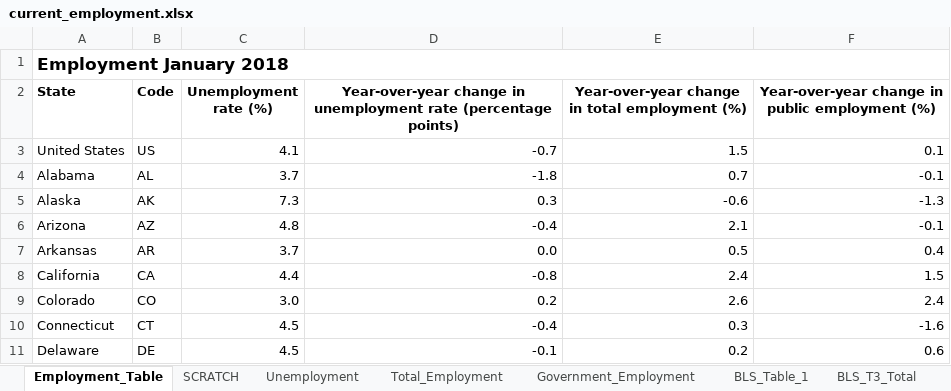
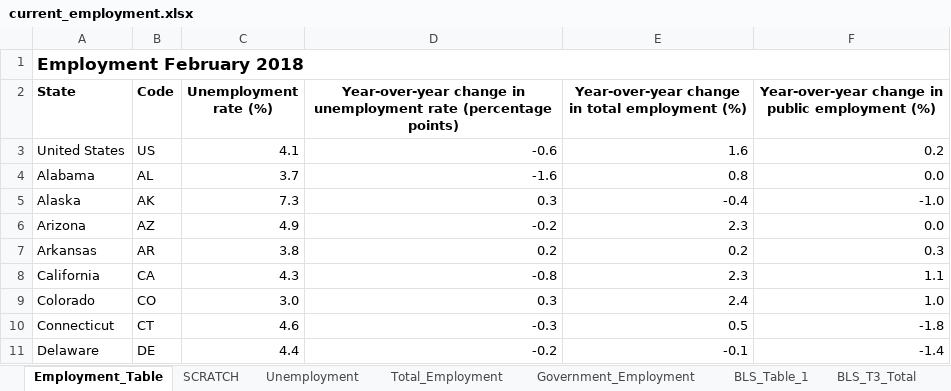
Before and after one commit to UrbanInstitute/state-economic-monitor, an Excel workbook: static/data/source/current_employment.xlsx, sheet Employment_Table, drawn as a sheet; only a part is shown; values as stored, in another font and other column widths than the file's, no borders; the diff covers the shown part only; the diff names each change by its address in the sheet, - before the commit and + after, or states it on an @@ line.

```diff
--- a/static/data/source/current_employment.xlsx (sheet Employment_Table)
+++ b/static/data/source/current_employment.xlsx (sheet Employment_Table)
-A1 (State): Employment January 2018
+A1 (State): Employment February 2018
-D3: -0.7
+D3: -0.6
-E3: 1.5
+E3: 1.6
-F3: 0.1
+F3: 0.2
-D4: -1.8
+D4: -1.6
-E4: 0.7
+E4: 0.8
-F4: -0.1
+F4: 0.0
-E5: -0.6
+E5: -0.4
-F5: -1.3
+F5: -1.0
-C6 (Unemployment rate (%)): 4.8
+C6 (Unemployment rate (%)): 4.9
-D6: -0.4
+D6: -0.2
-E6: 2.1
+E6: 2.3
-F6: -0.1
+F6: 0.0
-C7 (Unemployment rate (%)): 3.7
+C7 (Unemployment rate (%)): 3.8
-D7: 0.0
+D7: 0.2
-E7: 0.5
+E7: 0.2
-F7: 0.4
+F7: 0.3
-C8 (Unemployment rate (%)): 4.4
+C8 (Unemployment rate (%)): 4.3
-E8: 2.4
+E8: 2.3
-F8: 1.5
+F8: 1.1
-D9: 0.2
+D9: 0.3
-E9: 2.6
+E9: 2.4
-F9: 2.4
+F9: 1.0
-C10 (Unemployment rate (%)): 4.5
+C10 (Unemployment rate (%)): 4.6
-D10: -0.4
+D10: -0.3
-E10: 0.3
+E10: 0.5
-F10: -1.6
+F10: -1.8
-C11 (Unemployment rate (%)): 4.5
+C11 (Unemployment rate (%)): 4.4
-D11: -0.1
+D11: -0.2
-E11: 0.2
+E11: -0.1
-F11: 0.6
+F11: -1.4
```
Also changed, not shown: 123 edited cells elsewhere in this sheet, sheet SCRATCH, sheet Government_Employment, sheet Total_Employment, sheet Unemployment, sheet BLS_T3_Total, sheet BLS_T3_GOV, 1 more sheet, formulas that keep their value, static/data/source/current_earnings.xlsx, 22 other files.
